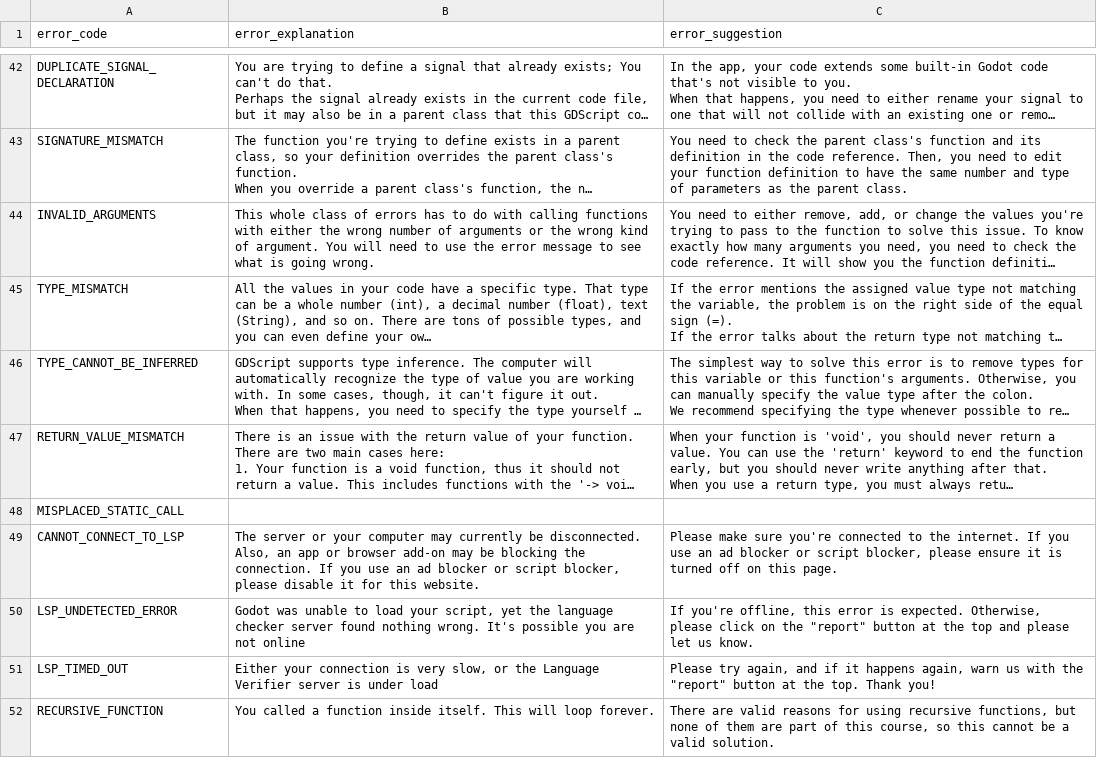
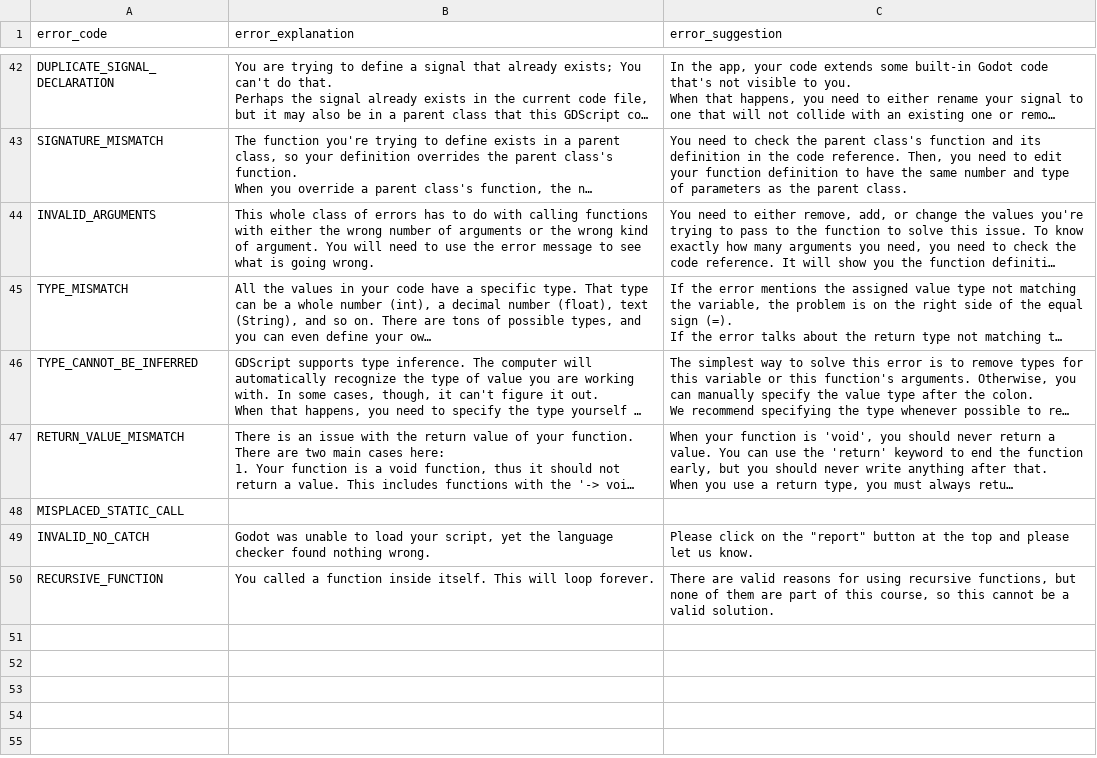
Before and after one commit to GDQuest/learn-gdscript, a CSV file: script_checking/error_database.csv (was lsp/error_database.csv), drawn as a sheet; only a part is shown, gaps mark what is left out; long unchanged cells end in …; removed rows and columns are numbered as before the commit, all else as after; the diff names each change by its address in the sheet, - before the commit and + after, or states it on an @@ line.

Commit message:
Replace LSP verifier w/ offline verifier

```diff
--- a/lsp/error_database.csv
+++ b/script_checking/error_database.csv
-row 49: CANNOT_CONNECT_TO_LSP | The server or your computer may currently be disconnected. Also, an app or browser add-on may be blocking the connection. If you use an ad blocker or script blocker, please disable it for this website. | Please make sure you're connected to the internet. If you use an ad blocker or script blocker, please ensure it is turned off on this page.
-row 50: LSP_UNDETECTED_ERROR | Godot was unable to load your script, yet the language checker server found nothing wrong. It's possible you are not online | If you're offline, this error is expected. Otherwise, please click on the "report" button at the top and please let us know.
-row 51: LSP_TIMED_OUT | Either your connection is very slow, or the Language Verifier server is under load | Please try again, and if it happens again, warn us with the "report" button at the top. Thank you!
+row 49: INVALID_NO_CATCH | Godot was unable to load your script, yet the language checker found nothing wrong. | Please click on the "report" button at the top and please let us know.
```
Also changed, not shown: 30 other files.
